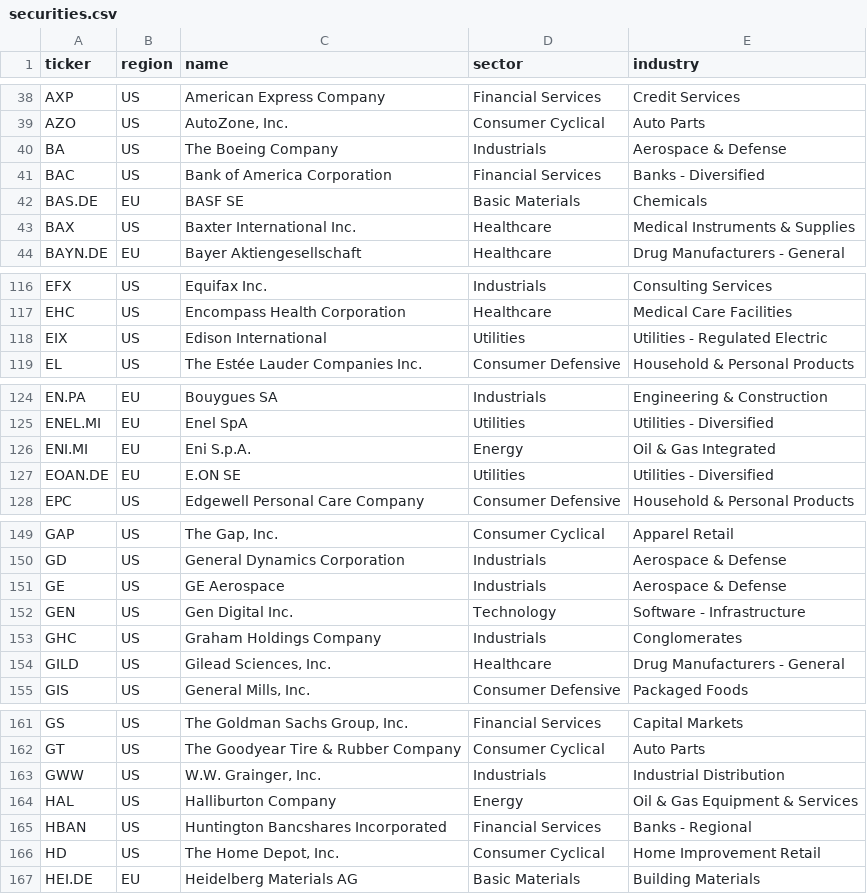
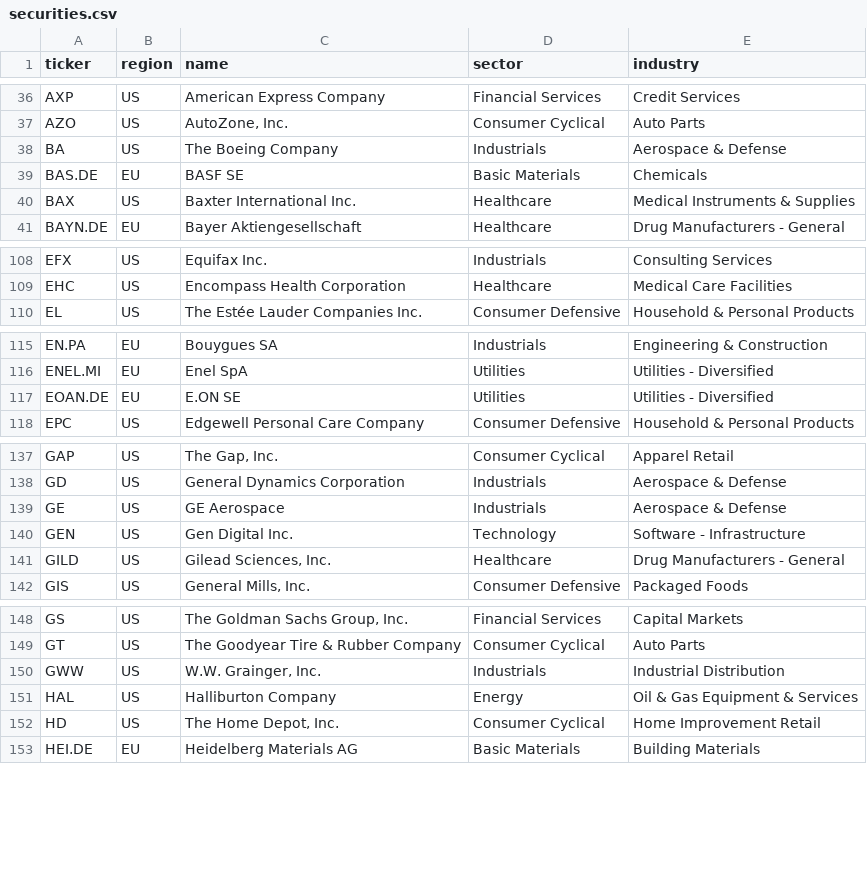
Before and after one commit to tiago-baptistalopes/bloco-rocha, a CSV file: app_data/securities.csv, drawn as a sheet; only a part is shown, gaps mark what is left out; the diff covers the shown part only; the diff names each change by its address in the sheet, - before the commit and + after, or states it on an @@ line.

```diff
--- a/app_data/securities.csv
+++ b/app_data/securities.csv
-row 41: BAC | US | Bank of America Corporation | Financial Services | Banks - Diversified
-row 118: EIX | US | Edison International | Utilities | Utilities - Regulated Electric
-row 126: ENI.MI | EU | Eni S.p.A. | Energy | Oil & Gas Integrated
-row 153: GHC | US | Graham Holdings Company | Industrials | Conglomerates
-row 165: HBAN | US | Huntington Bancshares Incorporated | Financial Services | Banks - Regional
```
Also changed, not shown: 28 removed rows elsewhere in this file, app_data/nav.csv, 3 other files.
